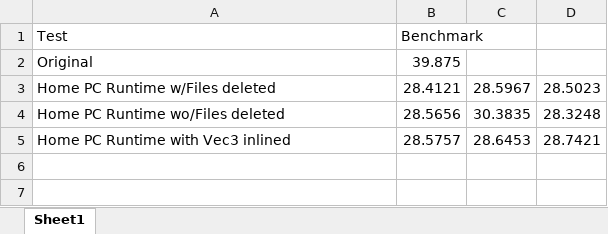
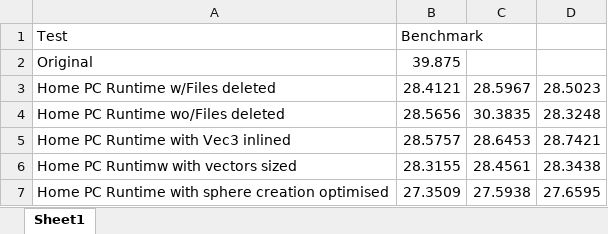
Before and after one commit to AdamHarris-GamesProgrammer/Low-Level-Games-Programing, an Excel workbook: RayTracerFramework/PC RayTracer Benchmasrk.xlsx, sheet Sheet1, drawn as a sheet; values as stored, in another font and other column widths than the file's, no borders; the diff names each change by its address in the sheet, - before the commit and + after, or states it on an @@ line.

```diff
--- a/RayTracerFramework/PC RayTracer Benchmasrk.xlsx (sheet Sheet1)
+++ b/RayTracerFramework/PC RayTracer Benchmasrk.xlsx (sheet Sheet1)
+row 6: Home PC Runtimw with vectors sized | 28.3155 | 28.4561 | 28.3438
+row 7: Home PC Runtime with sphere creation optimised | 27.3509 | 27.5938 | 27.6595
```
Also changed, not shown: 1 other file.
